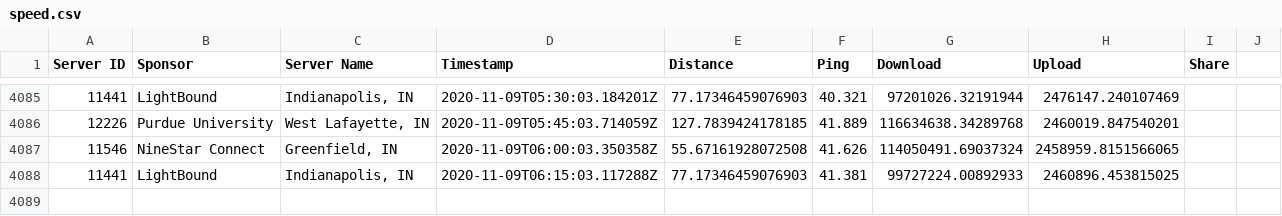
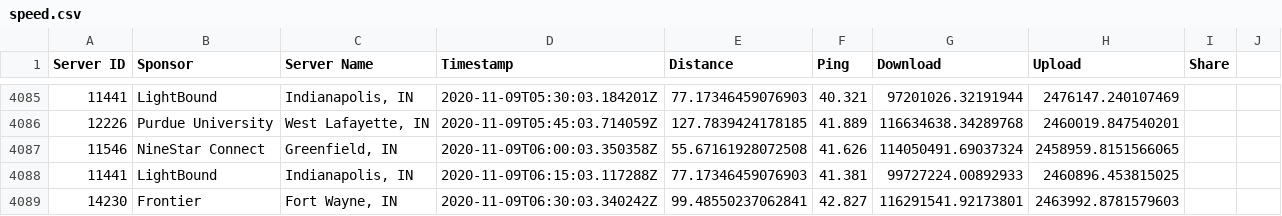
Before and after one commit to guidoism/network_monitor, a CSV file: speed.csv, drawn as a sheet; only a part is shown, gaps mark what is left out; the diff names each change by its address in the sheet, - before the commit and + after, or states it on an @@ line.

Commit message:
Automatic run

```diff
--- a/speed.csv
+++ b/speed.csv
+row 4089: 14230 | Frontier | Fort Wayne, IN | 2020-11-09T06:30:03.340242Z | 99.48550237062841 | 42.827 | 116291541.92173801 | 2463992.8781579603
```
